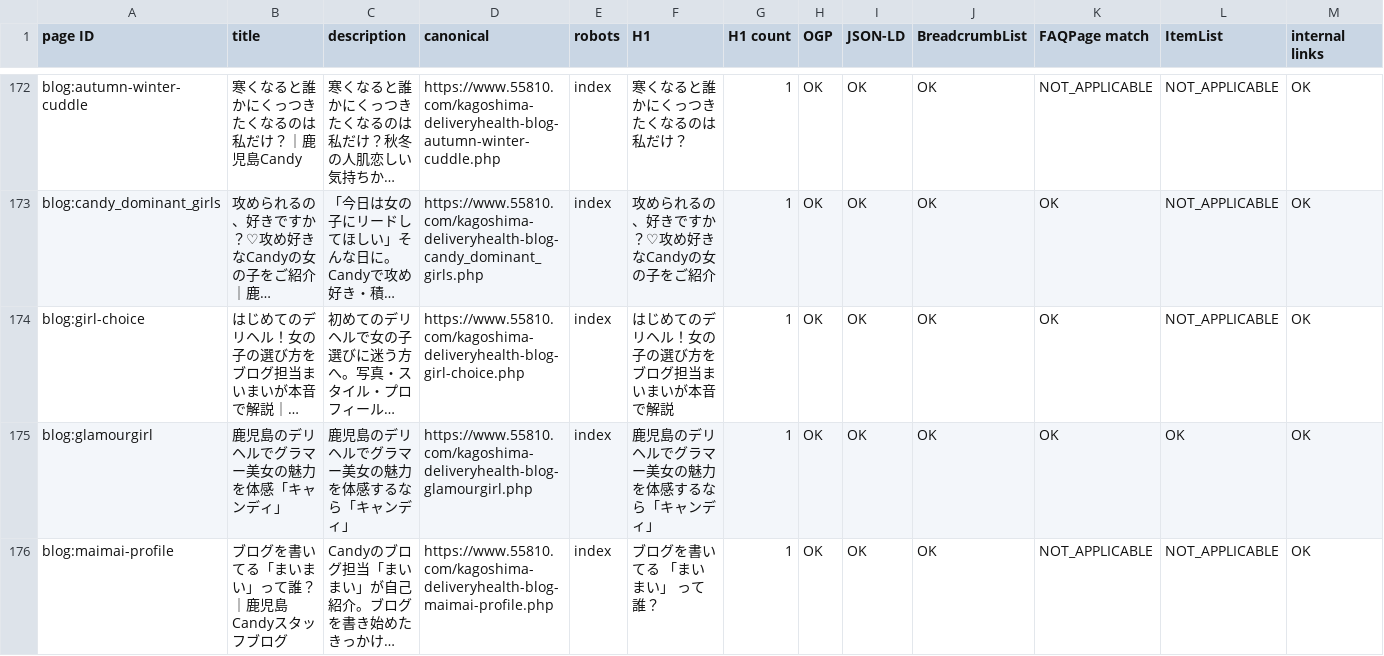
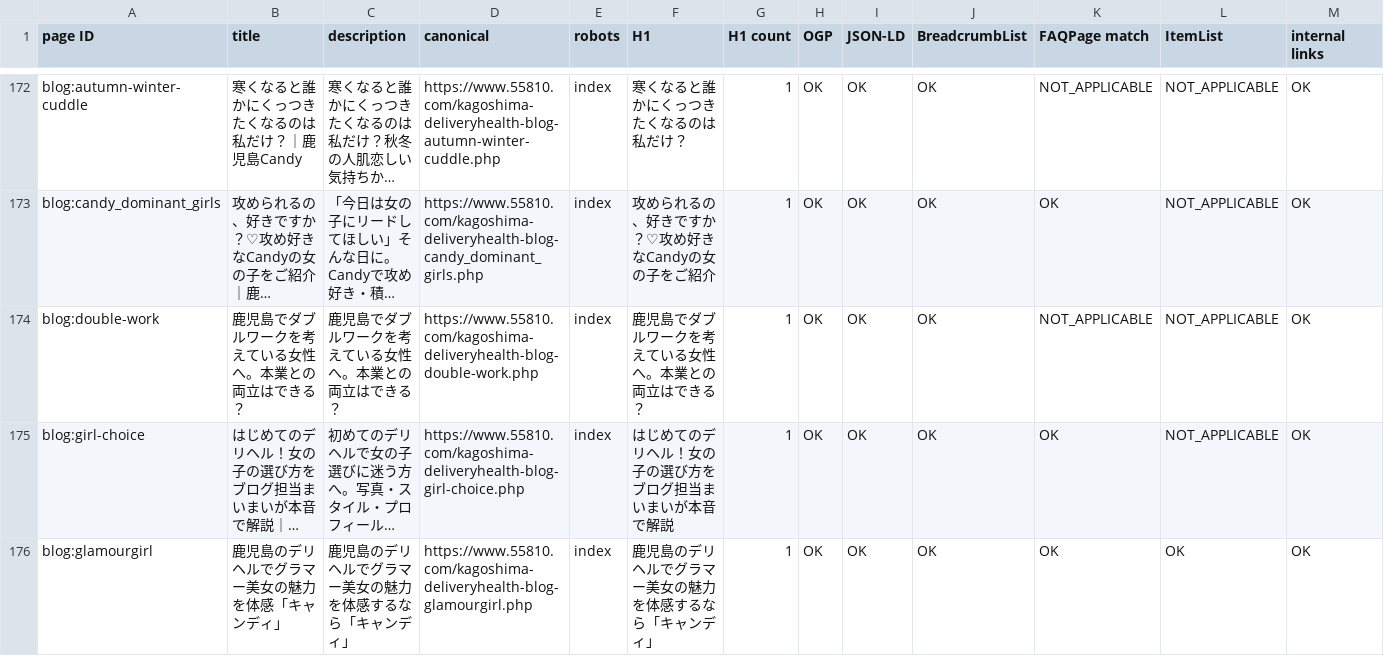
Before and after one commit to makotonishikubo0418-cmd/candy, a TSV file: management/specs/generated/CANDY_SEO_STATUS.tsv, drawn as a sheet; only a part is shown, gaps mark what is left out; the shorter side is filled out with more unchanged rows; long unchanged cells end in …; rows hold the shown columns only; the diff names each change by its address in the sheet, - before the commit and + after, or states it on an @@ line.

```diff
--- a/management/specs/generated/CANDY_SEO_STATUS.tsv
+++ b/management/specs/generated/CANDY_SEO_STATUS.tsv
+row 174: blog:double-work | 鹿児島でダブルワークを考えている女性へ。本業との両立はできる？ | 鹿児島でダブルワークを考えている女性へ。本業との両立はできる？ | https://www.55810.com/kagoshima-deliveryhealth-blog-double-work.php | index | 鹿児島でダブルワークを考えている女性へ。本業との両立はできる？ | 1 | OK | OK | OK | NOT_APPLICABLE | NOT_APPLICABLE | OK
```
Also changed, not shown: management/specs/generated/CANDY_SITE_PAGE_LEDGER.tsv, 19 other files.
